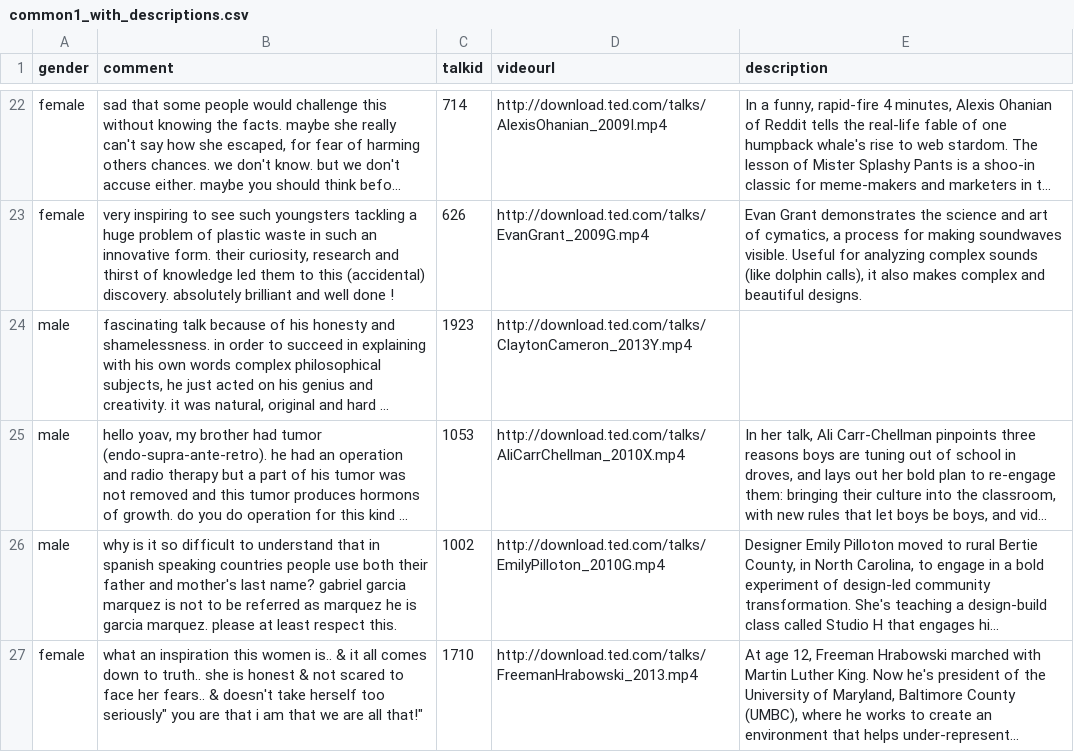
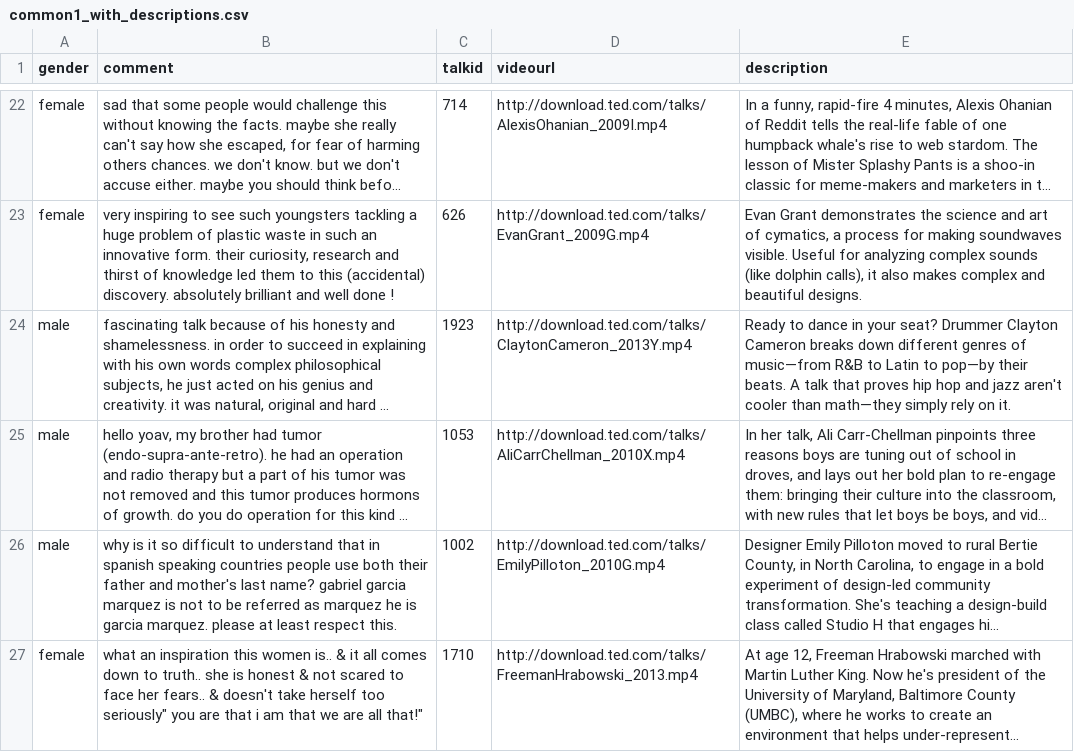
Before and after one commit to klxu03/ml-dl, a CSV file: computational-social-sci/hw2/data/common1_with_descriptions.csv, drawn as a sheet; only a part is shown, gaps mark what is left out; long unchanged cells end in …; the diff names each change by its address in the sheet, - before the commit and + after, or states it on an @@ line.

Commit message:
fill in empty cell with Kuleen Google Fu

```diff
--- a/computational-social-sci/hw2/data/common1_with_descriptions.csv
+++ b/computational-social-sci/hw2/data/common1_with_descriptions.csv
-E24 (description): (empty)
+E24 (description): Ready to dance in your seat? Drummer Clayton Cameron breaks down different genres of music—from R&B to Latin to pop—by their beats. A talk that proves hip hop and jazz aren't cooler than math—they simply rely on it.
```
